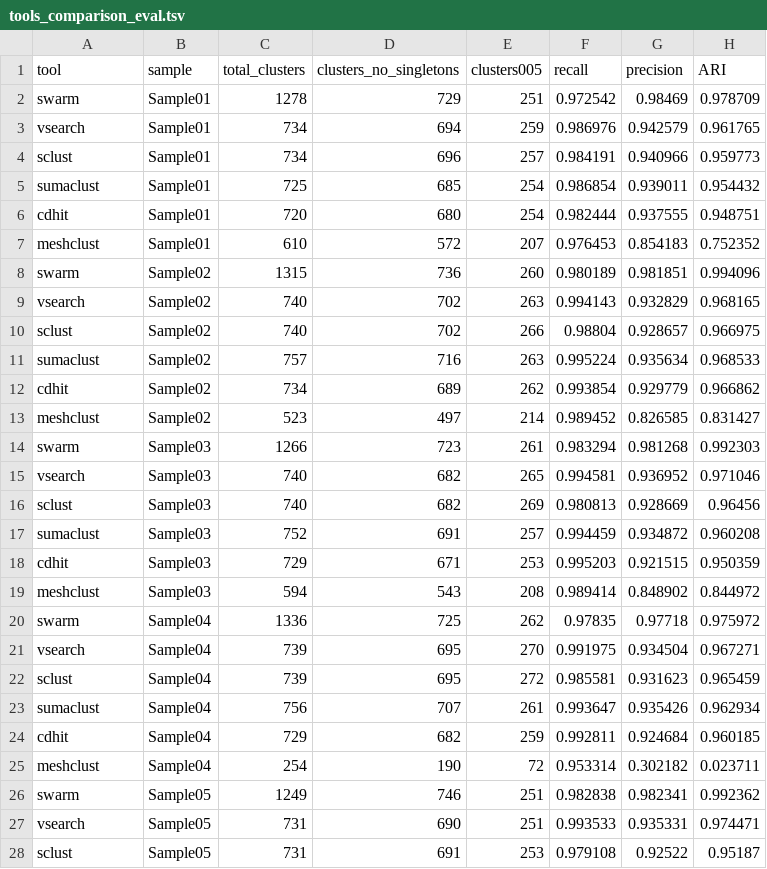
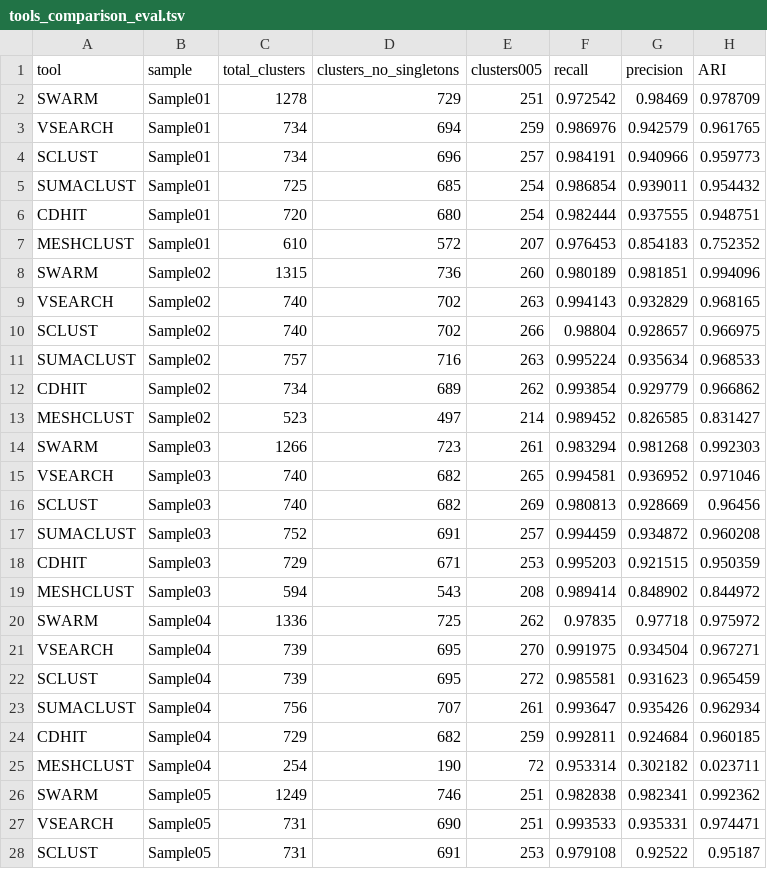
Before and after one commit to meb-team/clusteringEval, a TSV file: clusteringEval_RESULTS/tools_comparison/tools_comparison_eval.tsv, drawn as a sheet; only a part is shown; the diff covers the shown part only.

Commit message:
add tools comparison figures in report

```diff
--- a/clusteringEval_RESULTS/tools_comparison/tools_comparison_eval.tsv
+++ b/clusteringEval_RESULTS/tools_comparison/tools_comparison_eval.tsv
@@ -1,28 +1,28 @@
 tool	sample	total_clusters	clusters_no_singletons	clusters005	recall	precision	ARI
-swarm	Sample01	1278	729	251	0.972542	0.98469	0.978709
-vsearch	Sample01	734	694	259	0.986976	0.942579	0.961765
-sclust	Sample01	734	696	257	0.984191	0.940966	0.959773
-sumaclust	Sample01	725	685	254	0.986854	0.939011	0.954432
-cdhit	Sample01	720	680	254	0.982444	0.937555	0.948751
-meshclust	Sample01	610	572	207	0.976453	0.854183	0.752352
-swarm	Sample02	1315	736	260	0.980189	0.981851	0.994096
-vsearch	Sample02	740	702	263	0.994143	0.932829	0.968165
-sclust	Sample02	740	702	266	0.98804	0.928657	0.966975
-sumaclust	Sample02	757	716	263	0.995224	0.935634	0.968533
-cdhit	Sample02	734	689	262	0.993854	0.929779	0.966862
-meshclust	Sample02	523	497	214	0.989452	0.826585	0.831427
-swarm	Sample03	1266	723	261	0.983294	0.981268	0.992303
-vsearch	Sample03	740	682	265	0.994581	0.936952	0.971046
-sclust	Sample03	740	682	269	0.980813	0.928669	0.96456
-sumaclust	Sample03	752	691	257	0.994459	0.934872	0.960208
-cdhit	Sample03	729	671	253	0.995203	0.921515	0.950359
-meshclust	Sample03	594	543	208	0.989414	0.848902	0.844972
-swarm	Sample04	1336	725	262	0.97835	0.97718	0.975972
-vsearch	Sample04	739	695	270	0.991975	0.934504	0.967271
-sclust	Sample04	739	695	272	0.985581	0.931623	0.965459
-sumaclust	Sample04	756	707	261	0.993647	0.935426	0.962934
-cdhit	Sample04	729	682	259	0.992811	0.924684	0.960185
-meshclust	Sample04	254	190	72	0.953314	0.302182	0.023711
-swarm	Sample05	1249	746	251	0.982838	0.982341	0.992362
-vsearch	Sample05	731	690	251	0.993533	0.935331	0.974471
-sclust	Sample05	731	691	253	0.979108	0.92522	0.95187
+SWARM	Sample01	1278	729	251	0.972542	0.98469	0.978709
+VSEARCH	Sample01	734	694	259	0.986976	0.942579	0.961765
+SCLUST	Sample01	734	696	257	0.984191	0.940966	0.959773
+SUMACLUST	Sample01	725	685	254	0.986854	0.939011	0.954432
+CDHIT	Sample01	720	680	254	0.982444	0.937555	0.948751
+MESHCLUST	Sample01	610	572	207	0.976453	0.854183	0.752352
+SWARM	Sample02	1315	736	260	0.980189	0.981851	0.994096
+VSEARCH	Sample02	740	702	263	0.994143	0.932829	0.968165
+SCLUST	Sample02	740	702	266	0.98804	0.928657	0.966975
+SUMACLUST	Sample02	757	716	263	0.995224	0.935634	0.968533
+CDHIT	Sample02	734	689	262	0.993854	0.929779	0.966862
+MESHCLUST	Sample02	523	497	214	0.989452	0.826585	0.831427
+SWARM	Sample03	1266	723	261	0.983294	0.981268	0.992303
+VSEARCH	Sample03	740	682	265	0.994581	0.936952	0.971046
+SCLUST	Sample03	740	682	269	0.980813	0.928669	0.96456
+SUMACLUST	Sample03	752	691	257	0.994459	0.934872	0.960208
+CDHIT	Sample03	729	671	253	0.995203	0.921515	0.950359
+MESHCLUST	Sample03	594	543	208	0.989414	0.848902	0.844972
+SWARM	Sample04	1336	725	262	0.97835	0.97718	0.975972
+VSEARCH	Sample04	739	695	270	0.991975	0.934504	0.967271
+SCLUST	Sample04	739	695	272	0.985581	0.931623	0.965459
+SUMACLUST	Sample04	756	707	261	0.993647	0.935426	0.962934
+CDHIT	Sample04	729	682	259	0.992811	0.924684	0.960185
+MESHCLUST	Sample04	254	190	72	0.953314	0.302182	0.023711
+SWARM	Sample05	1249	746	251	0.982838	0.982341	0.992362
+VSEARCH	Sample05	731	690	251	0.993533	0.935331	0.974471
+SCLUST	Sample05	731	691	253	0.979108	0.92522	0.95187
```
Also changed, not shown: 33 edited cells elsewhere in this file, 19 other files.
